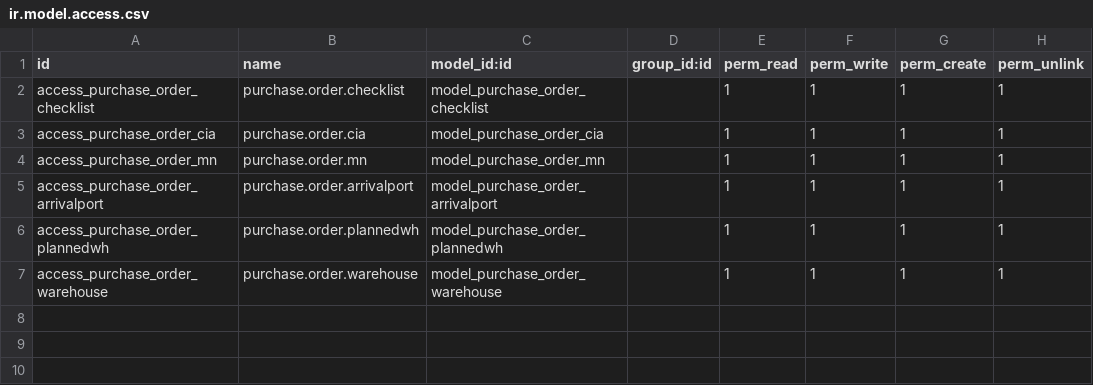
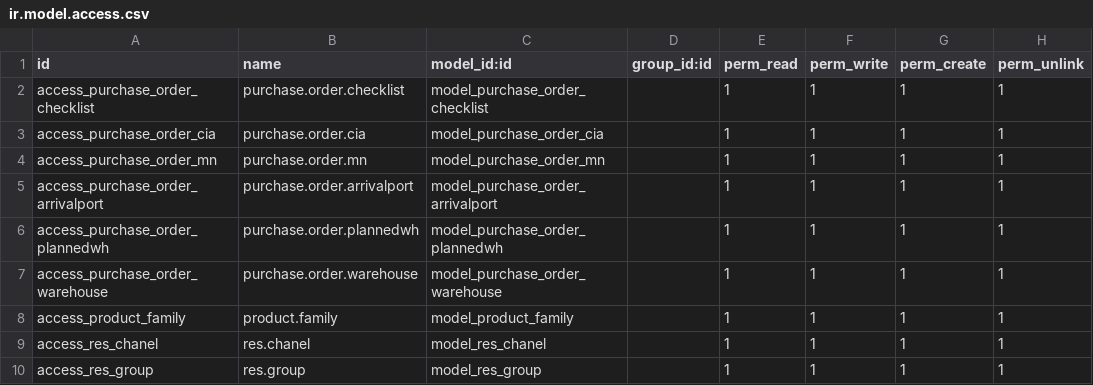
Before and after one commit to bluemindsspa/minutoverde, a CSV file: custom_minutoverde/security/ir.model.access.csv, drawn as a sheet; the diff names each change by its address in the sheet, - before the commit and + after, or states it on an @@ line.

Commit message:
Jescalante: ADD cambios realizados por Joyza en minuto verde

```diff
--- a/custom_minutoverde/security/ir.model.access.csv
+++ b/custom_minutoverde/security/ir.model.access.csv
+row 8: access_product_family | product.family | model_product_family |  | 1 | 1 | 1 | 1
+row 9: access_res_chanel | res.chanel | model_res_chanel |  | 1 | 1 | 1 | 1
+row 10: access_res_group | res.group | model_res_group |  | 1 | 1 | 1 | 1
```
Also changed, not shown: 11 other files.
